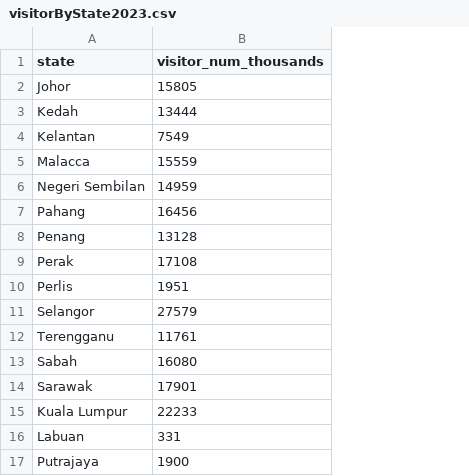
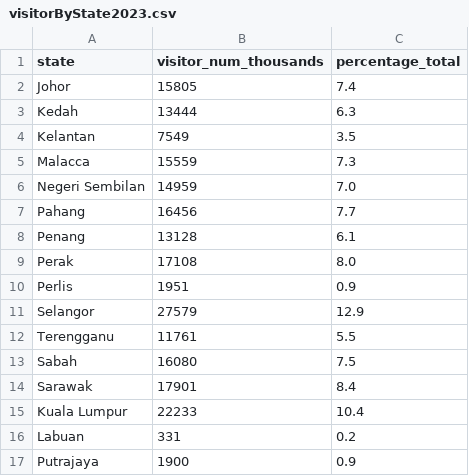
Before and after one commit to Li3406/3179, a CSV file: Data/Extracted Data/visitorByState2023.csv, drawn as a sheet; the diff names each change by its address in the sheet, - before the commit and + after, or states it on an @@ line.

```diff
--- a/Data/Extracted Data/visitorByState2023.csv
+++ b/Data/Extracted Data/visitorByState2023.csv
+column C (percentage_total), rows 2-17: 7.4 | 6.3 | 3.5 | 7.3 | 7.0 | 7.7 | 6.1 | 8.0 | 0.9 | 12.9 | 5.5 | 7.5 | 8.4 | 10.4 | 0.2 | 0.9
```
Also changed, not shown: 1 other file.
